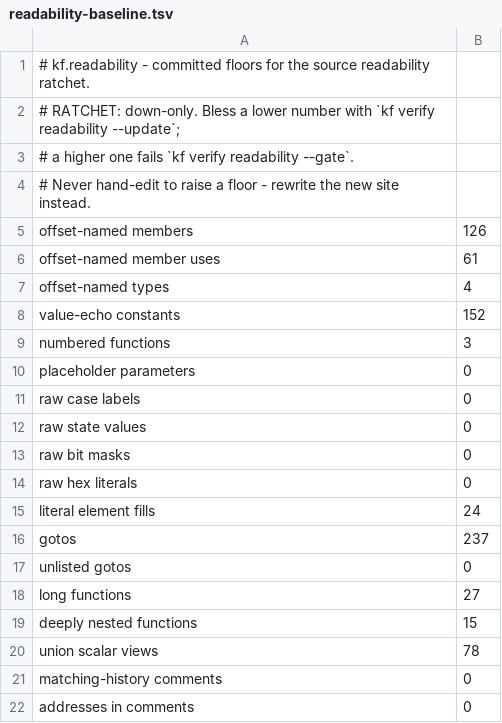
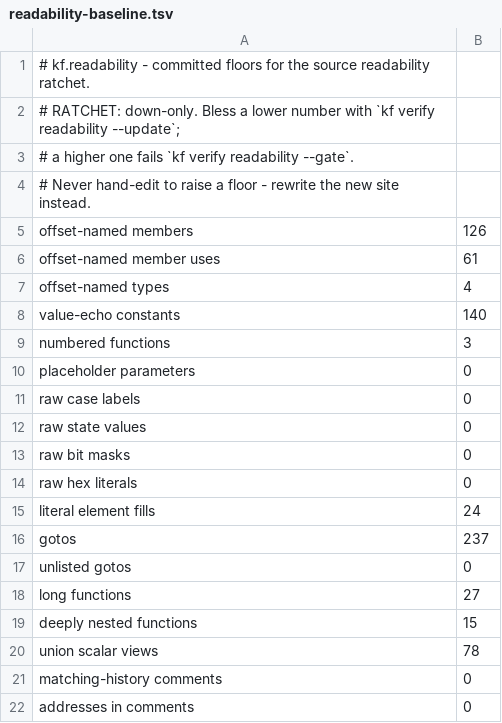
Before and after one commit to Voicedrew11/kings-field-2-decomp, a TSV file: config/cleanliness/readability-baseline.tsv, drawn as a sheet.

```diff
--- a/config/cleanliness/readability-baseline.tsv
+++ b/config/cleanliness/readability-baseline.tsv
@@ -7,3 +7,3 @@ offset-named member uses	61
 offset-named types	4
-value-echo constants	152
+value-echo constants	140
 numbered functions	3
```
Also changed, not shown: 2 other files.
